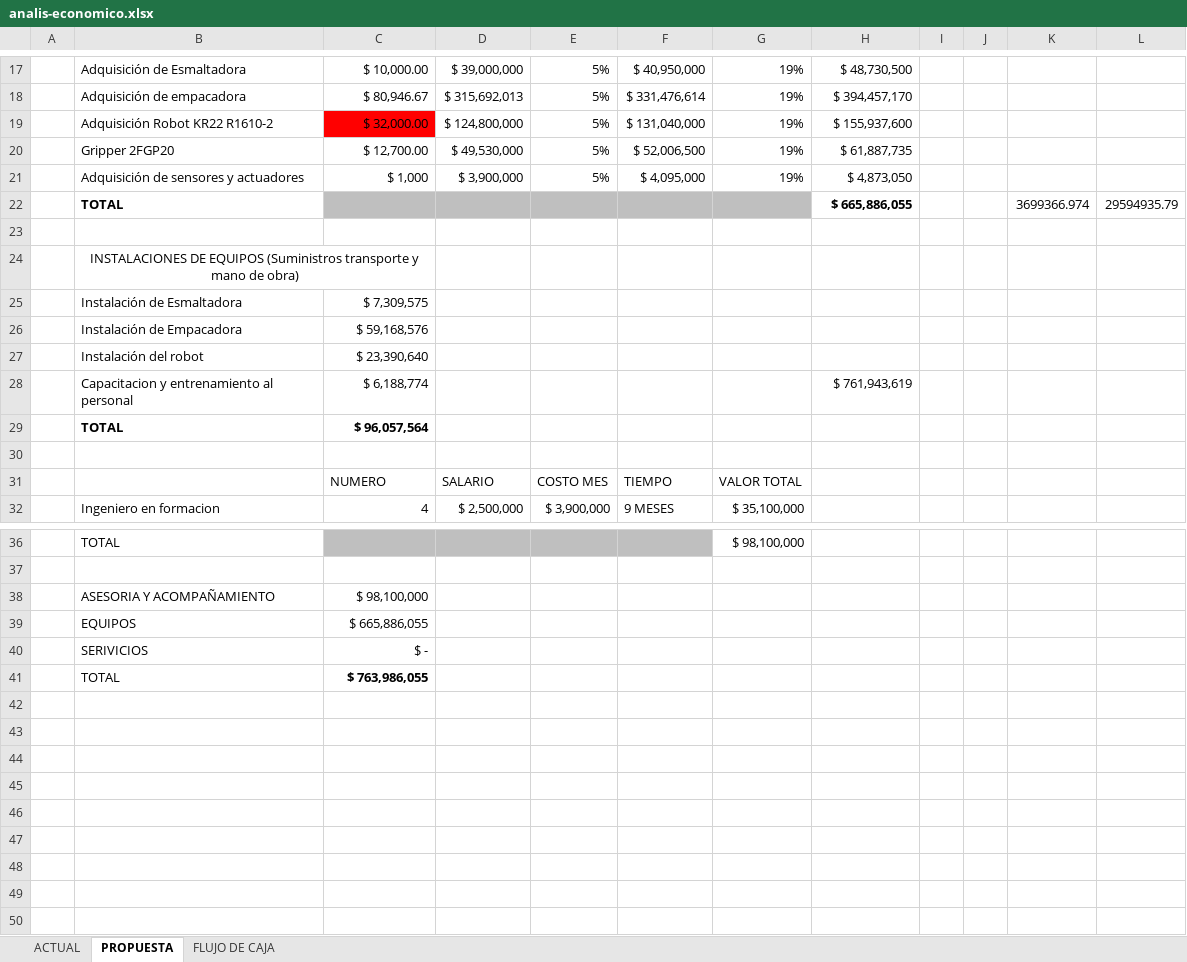
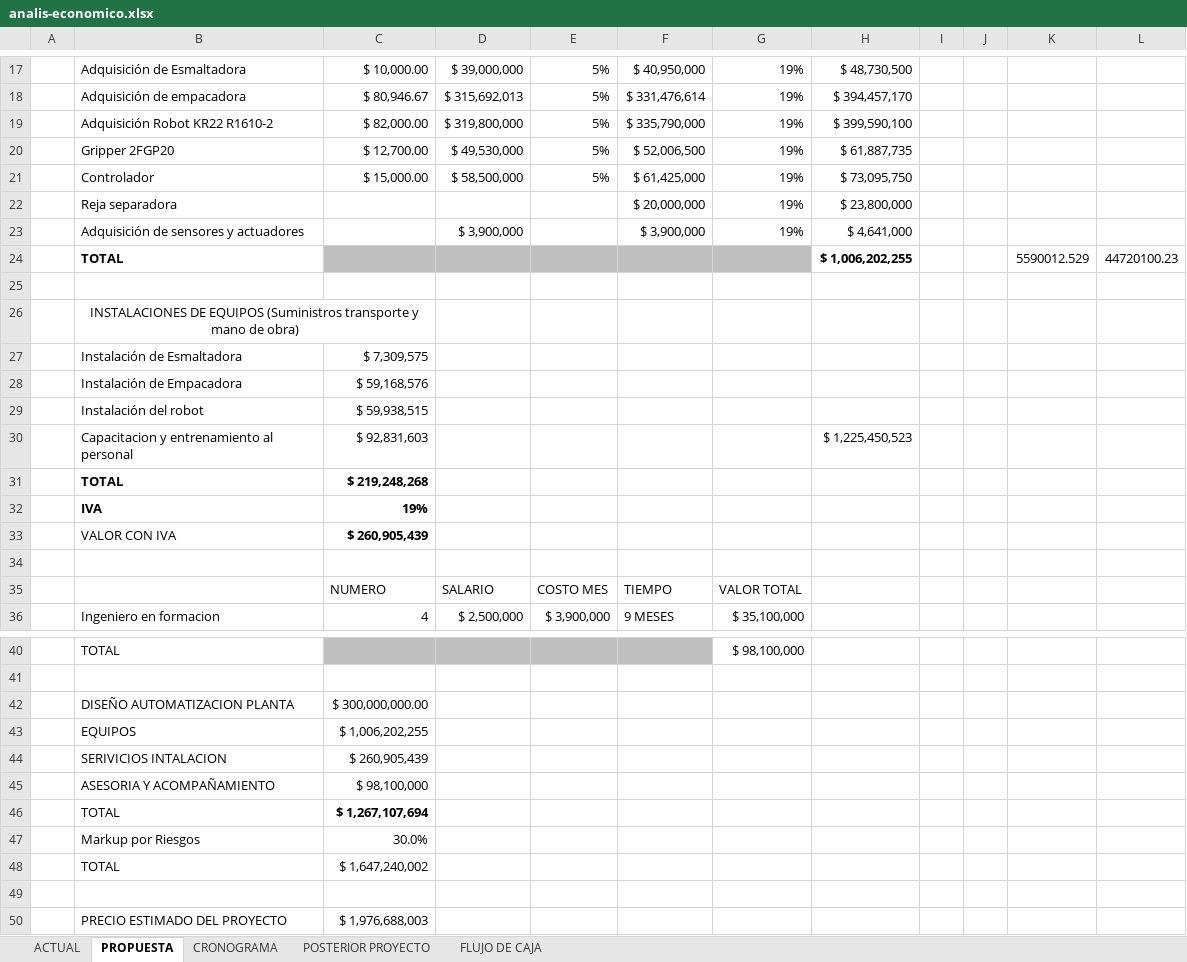
Before and after one commit to juflunaca/Tile-Tech, an Excel workbook: anexos/analisis-economico/analis-economico.xlsx, sheet PROPUESTA, drawn as a sheet; only a part is shown, gaps mark what is left out; values as stored, in another font and other column widths than the file's, no borders; removed rows and columns are numbered as before the commit, all else as after; the diff covers the shown part only; the diff names each change by its address in the sheet, - before the commit and + after, or states it on an @@ line.

```diff
--- a/anexos/analisis-economico/analis-economico.xlsx (sheet PROPUESTA)
+++ b/anexos/analisis-economico/analis-economico.xlsx (sheet PROPUESTA)
+sheet tab: CRONOGRAMA
+sheet tab: POSTERIOR PROYECTO
-row 19:  | Adquisición Robot KR22 R1610-2 | $ 32,000.00 | $ 124,800,000 | 5% | $ 131,040,000 | 19% | $ 155,937,600
+row 19:  | Adquisición Robot KR22 R1610-2 | $ 82,000.00 | $ 319,800,000 | 5% | $ 335,790,000 | 19% | $ 399,590,100
-row 21:  | Adquisición de sensores y actuadores | $ 1,000 | $ 3,900,000 | 5% | $ 4,095,000 | 19% | $ 4,873,050
-row 22:  | TOTAL |  |  |  |  |  | $ 665,886,055 |  |  | 3699366.974 | 29594935.79
+row 21:  | Controlador | $ 15,000.00 | $ 58,500,000 | 5% | $ 61,425,000 | 19% | $ 73,095,750
+row 22:  | Reja separadora |  |  |  | $ 20,000,000 | 19% | $ 23,800,000
+row 23:  | Adquisición de sensores y actuadores |  | $ 3,900,000 |  | $ 3,900,000 | 19% | $ 4,641,000
+row 24:  | TOTAL |  |  |  |  |  | $ 1,006,202,255 |  |  | 5590012.529 | 44720100.23
-C29: $ 23,390,640
+C29: $ 59,938,515
-row 28:  | Capacitacion y entrenamiento al personal | $ 6,188,774 |  |  |  |  | $ 761,943,619
-row 29:  | TOTAL | $ 96,057,564
+row 30:  | Capacitacion y entrenamiento al personal | $ 92,831,603 |  |  |  |  | $ 1,225,450,523
+row 31:  | TOTAL | $ 219,248,268
+row 32:  | IVA | 19%
+row 33:  | VALOR CON IVA | $ 260,905,439
+row 42:  | DISEÑO AUTOMATIZACION PLANTA | $ 300,000,000.00
+row 43:  | EQUIPOS | $ 1,006,202,255
+row 44:  | SERIVICIOS INTALACION | $ 260,905,439
-row 39:  | EQUIPOS | $ 665,886,055
-row 40:  | SERIVICIOS | $ -
+row 46:  | TOTAL | $ 1,267,107,694
+row 47:  | Markup por Riesgos | 30.0%
+row 48:  | TOTAL | $ 1,647,240,002
-row 49:  | TOTAL | $ 763,986,055
+row 49: (empty)
+row 50:  | PRECIO ESTIMADO DEL PROYECTO | $ 1,976,688,003
```
Also changed, not shown: 1 added row, 1 removed row and 1 edited cell elsewhere in this sheet, sheet FLUJO DE CAJA, sheet ACTUAL, formulas that keep their value, 15 other files.
